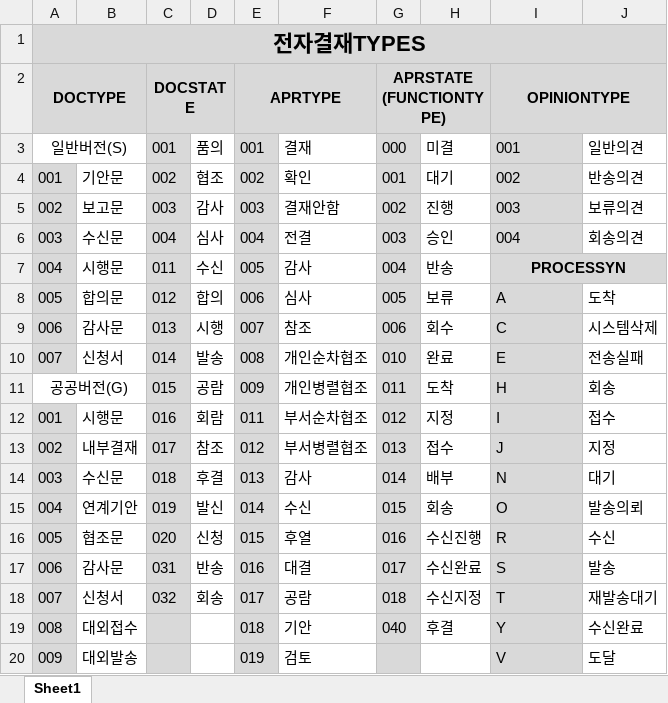
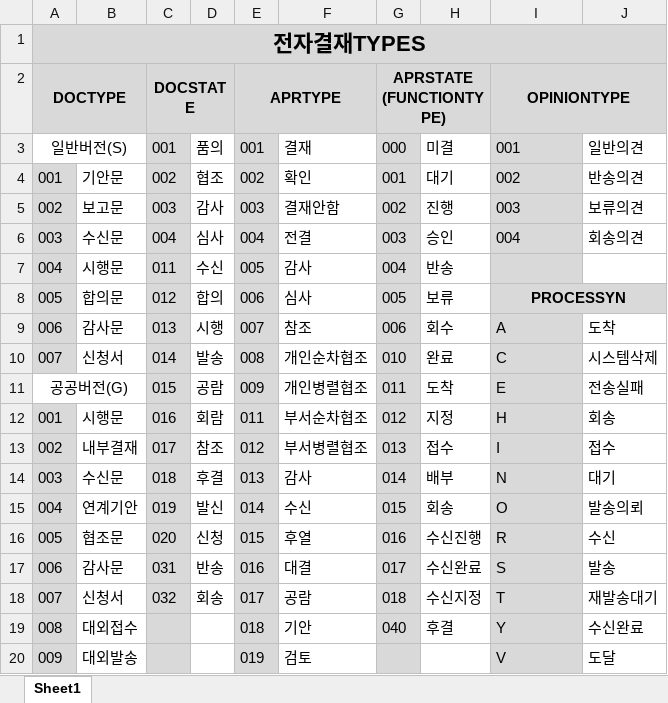
Before and after one commit to Shim8934/refactor_ezFlow4Java, an Excel workbook: docs/tech/ezApproval/전자결재_TYPES_정리문서(21.01.21).xlsx, sheet Sheet1, drawn as a sheet; values as stored, in another font and other column widths than the file's, no borders; the diff names each change by its address in the sheet, - before the commit and + after, or states it on an @@ line.

Commit message:
전자결재_TYPES_정리문서 수정. 지정은 카이스트 커스텀

```diff
--- a/docs/tech/ezApproval/전자결재_TYPES_정리문서(21.01.21).xlsx (sheet Sheet1)
+++ b/docs/tech/ezApproval/전자결재_TYPES_정리문서(21.01.21).xlsx (sheet Sheet1)
-I7: PROCESSYN
+I7: (empty)
-I7:J7 merged
-J7 fill: #D9D9D9
+J7 fill: none
-I8: A
+I8: PROCESSYN
@@ I8 bold: off → on, alignment: left → center @@
+I8:J8 merged
-J8: 도착
+J8: (empty)
-J8 fill: none
+J8 fill: #D9D9D9
-I9: C
+I9: A
-J9: 시스템삭제
+J9: 도착
-I10: E
+I10: C
-J10: 전송실패
+J10: 시스템삭제
-I11: H
+I11: E
-J11: 회송
+J11: 전송실패
-I12: I
+I12: H
-J12: 접수
+J12: 회송
-I13: J
+I13: I
-J13: 지정
+J13: 접수
```
